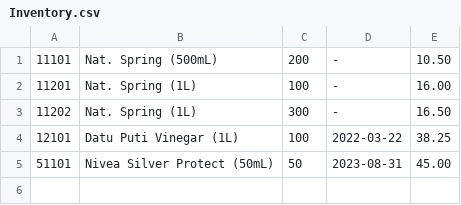
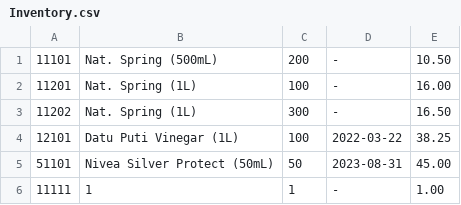
Before and after one commit to jeanmikhaelfuentes/WarehouseManagementSystem, a CSV file: Inventory.csv, drawn as a sheet; the diff names each change by its address in the sheet, - before the commit and + after, or states it on an @@ line.

Commit message:
Add Inventory Functionality
Added search functionality to identify whether ID already exists.

```diff
--- a/Inventory.csv
+++ b/Inventory.csv
+row 6: 11111 | 1 | 1 | - | 1.00
```
Also changed, not shown: 5 other files.
